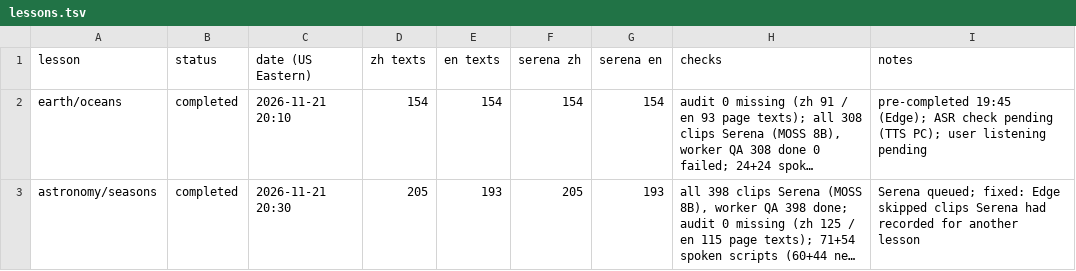
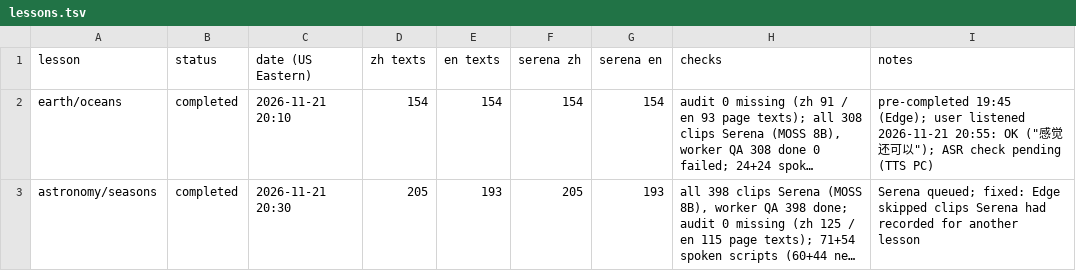
Before and after one commit to ningshanchuan/middle, a TSV file: tools/readaloud/qa/lessons.tsv, drawn as a sheet; long unchanged cells end in …; the diff names each change by its address in the sheet, - before the commit and + after, or states it on an @@ line.

```diff
--- a/tools/readaloud/qa/lessons.tsv
+++ b/tools/readaloud/qa/lessons.tsv
-I2 (notes): …19:45 (Edge); ASR check pending (TTS PC); user listening pending
+I2 (notes): …19:45 (Edge); user listened 2026-11-21 20:55: OK ("感觉还可以"); ASR check pending (TTS PC)
```
Also changed, not shown: 2 other files.
